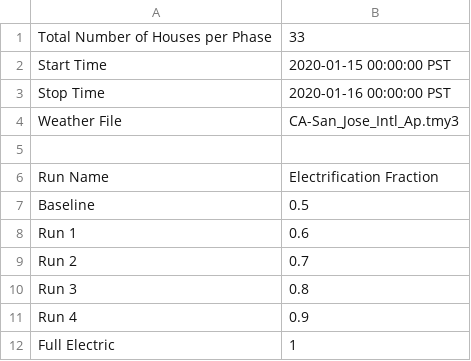
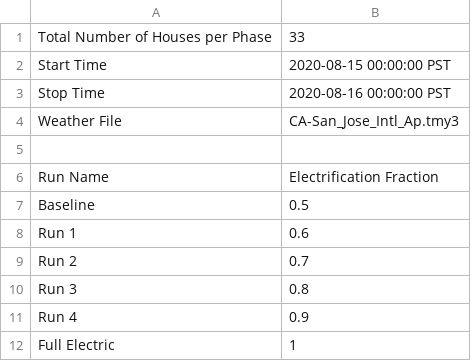
Before and after one commit to zreerz/electrification_study, a CSV file: config/simulation_configuration.csv, drawn as a sheet.

Commit message:
Update simulation_configuration.csv
summer day simulation

```diff
--- a/config/simulation_configuration.csv
+++ b/config/simulation_configuration.csv
@@ -1,4 +1,4 @@
 Total Number of Houses per Phase,33
-Start Time,2020-01-15 00:00:00 PST
-Stop Time,2020-01-16 00:00:00 PST
+Start Time,2020-08-15 00:00:00 PST
+Stop Time,2020-08-16 00:00:00 PST
 Weather File,CA-San_Jose_Intl_Ap.tmy3
```
